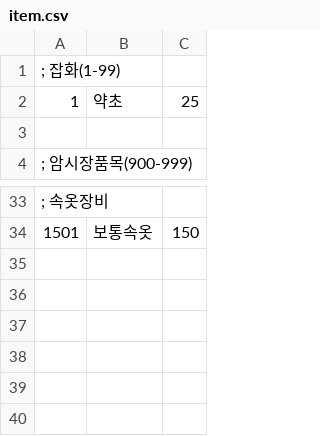
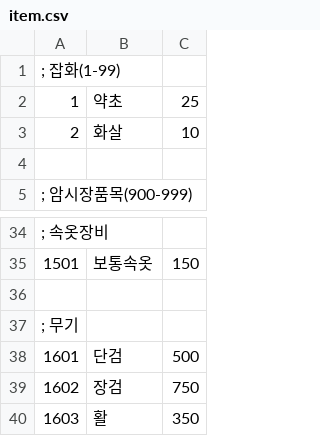
Before and after one commit to ruby-textark/eraRb, a CSV file: CSV/item.csv, drawn as a sheet; only a part is shown, gaps mark what is left out.

```diff
--- a/CSV/item.csv
+++ b/CSV/item.csv
@@ -2,2 +2,3 @@
 1,약초,25
+2,화살,10
 
@@ -34 +35,6 @@
 1501,보통속옷,150
+
+; 무기
+1601,단검,500
+1602,장검,750
+1603,활,350
```
Also changed, not shown: CSV/CHARA0.CSV, CSV/ENEMIES/CHARA5.CSV, 38 other files.
